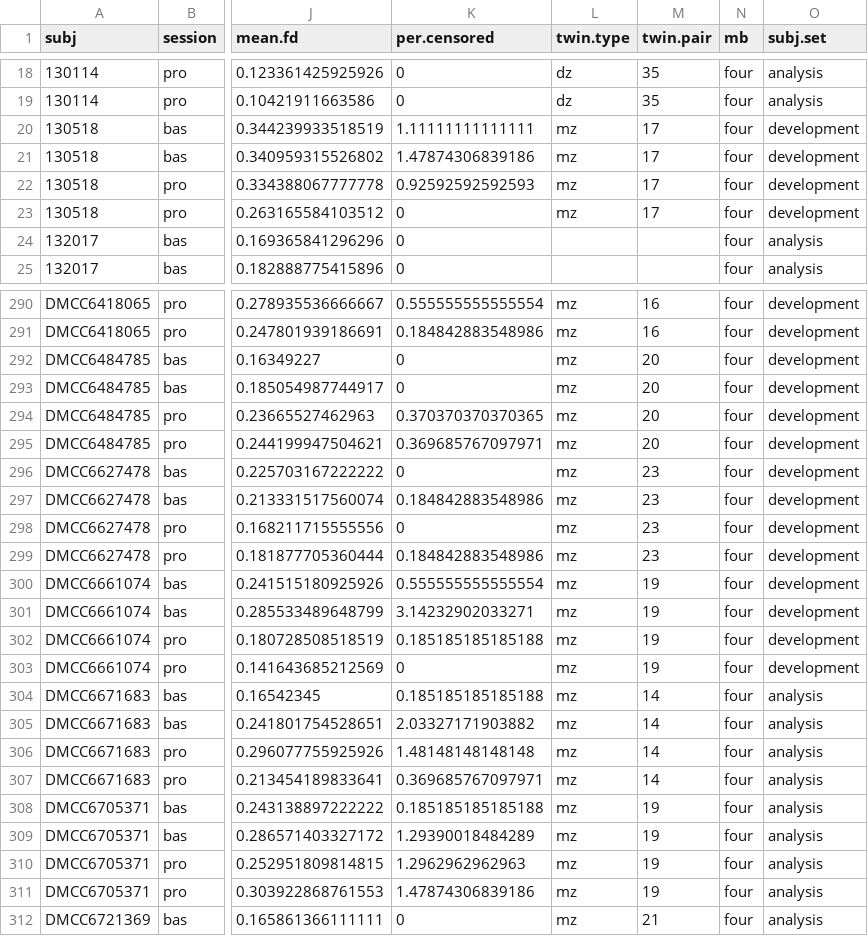
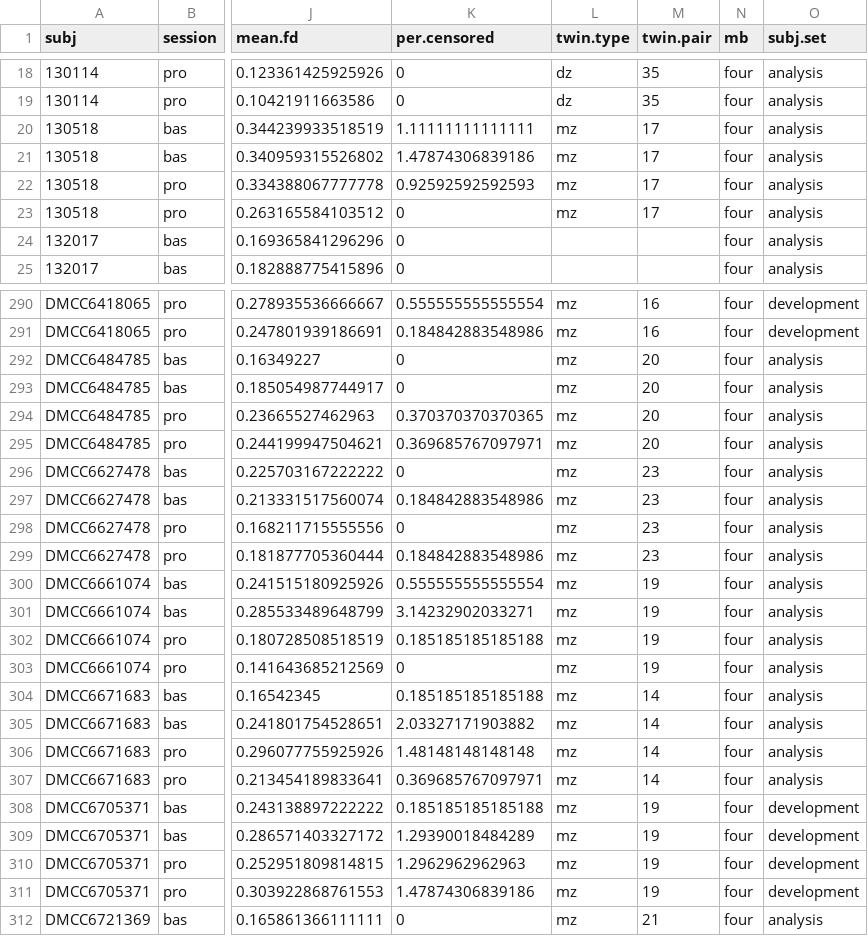
Before and after one commit to mcfreund/pretrial, a CSV file: data/pretrial_subjsumm.csv, drawn as a sheet; only a part is shown, gaps mark what is left out; the diff covers the shown part only; the diff names each change by its address in the sheet, - before the commit and + after, or states it on an @@ line.

```diff
--- a/data/pretrial_subjsumm.csv
+++ b/data/pretrial_subjsumm.csv
-O20:O23 (subj.set): development
+O20:O23 (subj.set): analysis
-O292:O303 (subj.set): development
+O292:O303 (subj.set): analysis
-O308:O311 (subj.set): analysis
+O308:O311 (subj.set): development
```
Also changed, not shown: 36 edited cells elsewhere in this file.
